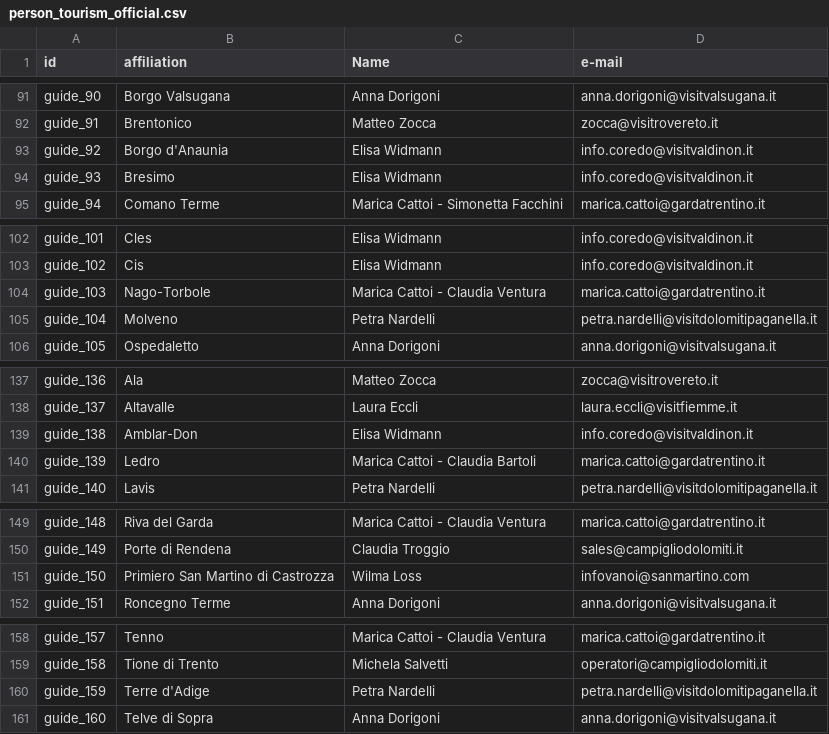
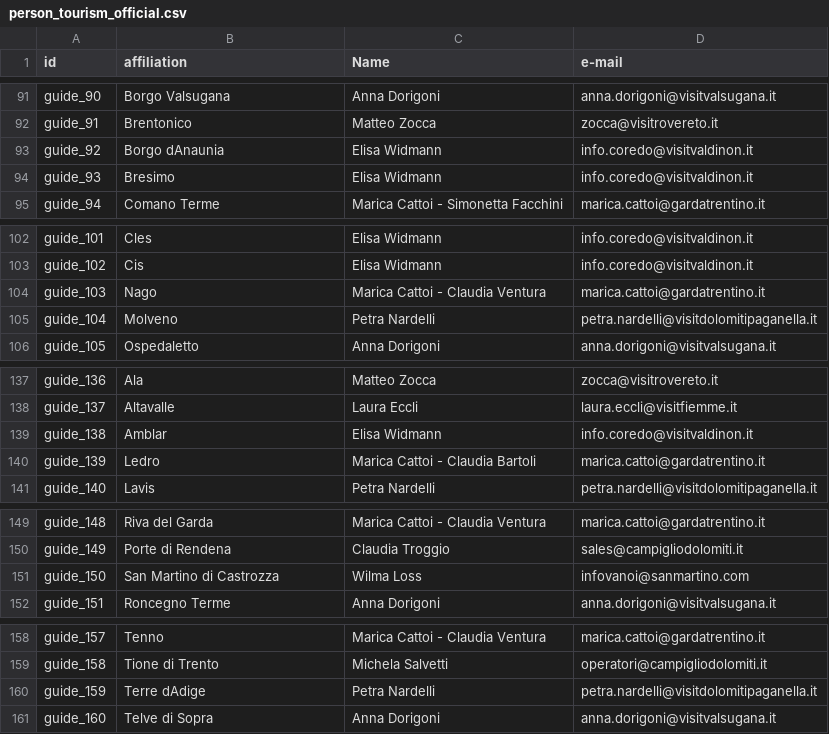
Before and after one commit to mbueno-g/KGE---Tourism-in-Trento, a CSV file: Phase 2 - Information Gathering/Cleaned datasets/person_tourism_official.csv, drawn as a sheet; only a part is shown, gaps mark what is left out; the diff covers the shown part only.

```diff
--- a/Phase 2 - Information Gathering/Cleaned datasets/person_tourism_official.csv
+++ b/Phase 2 - Information Gathering/Cleaned datasets/person_tourism_official.csv
@@ -92,3 +92,3 @@ guide_90;Borgo Valsugana;Anna Dorigoni;anna.dorigoni@visitvalsugana.it
 guide_91;Brentonico;Matteo Zocca;zocca@visitrovereto.it
-guide_92;Borgo d'Anaunia;Elisa Widmann;info.coredo@visitvaldinon.it
+guide_92;Borgo dAnaunia;Elisa Widmann;info.coredo@visitvaldinon.it
 guide_93;Bresimo;Elisa Widmann;info.coredo@visitvaldinon.it
@@ -103,3 +103,3 @@ guide_101;Cles;Elisa Widmann;info.coredo@visitvaldinon.it
 guide_102;Cis;Elisa Widmann;info.coredo@visitvaldinon.it
-guide_103;Nago-Torbole;Marica Cattoi - Claudia Ventura;marica.cattoi@gardatrentino.it
+guide_103;Nago;Marica Cattoi - Claudia Ventura;marica.cattoi@gardatrentino.it
 guide_104;Molveno;Petra Nardelli;petra.nardelli@visitdolomitipaganella.it
@@ -138,3 +138,3 @@ guide_136;Ala;Matteo Zocca;zocca@visitrovereto.it
 guide_137;Altavalle;Laura Eccli;laura.eccli@visitfiemme.it
-guide_138;Amblar-Don;Elisa Widmann;info.coredo@visitvaldinon.it
+guide_138;Amblar;Elisa Widmann;info.coredo@visitvaldinon.it
 guide_139;Ledro;Marica Cattoi - Claudia Bartoli;marica.cattoi@gardatrentino.it
@@ -150,3 +150,3 @@ guide_148;Riva del Garda;Marica Cattoi - Claudia Ventura;marica.cattoi@gardatren
 guide_149;Porte di Rendena;Claudia Troggio;sales@campigliodolomiti.it
-guide_150;Primiero San Martino di Castrozza;Wilma Loss;infovanoi@sanmartino.com
+guide_150;San Martino di Castrozza;Wilma Loss;infovanoi@sanmartino.com
 guide_151;Roncegno Terme;Anna Dorigoni;anna.dorigoni@visitvalsugana.it
@@ -159,3 +159,3 @@ guide_157;Tenno;Marica Cattoi - Claudia Ventura;marica.cattoi@gardatrentino.it
 guide_158;Tione di Trento;Michela Salvetti;operatori@campigliodolomiti.it
-guide_159;Terre d'Adige;Petra Nardelli;petra.nardelli@visitdolomitipaganella.it
+guide_159;Terre dAdige;Petra Nardelli;petra.nardelli@visitdolomitipaganella.it
 guide_160;Telve di Sopra;Anna Dorigoni;anna.dorigoni@visitvalsugana.it
```
Also changed, not shown: 17 edited cells elsewhere in this file.
